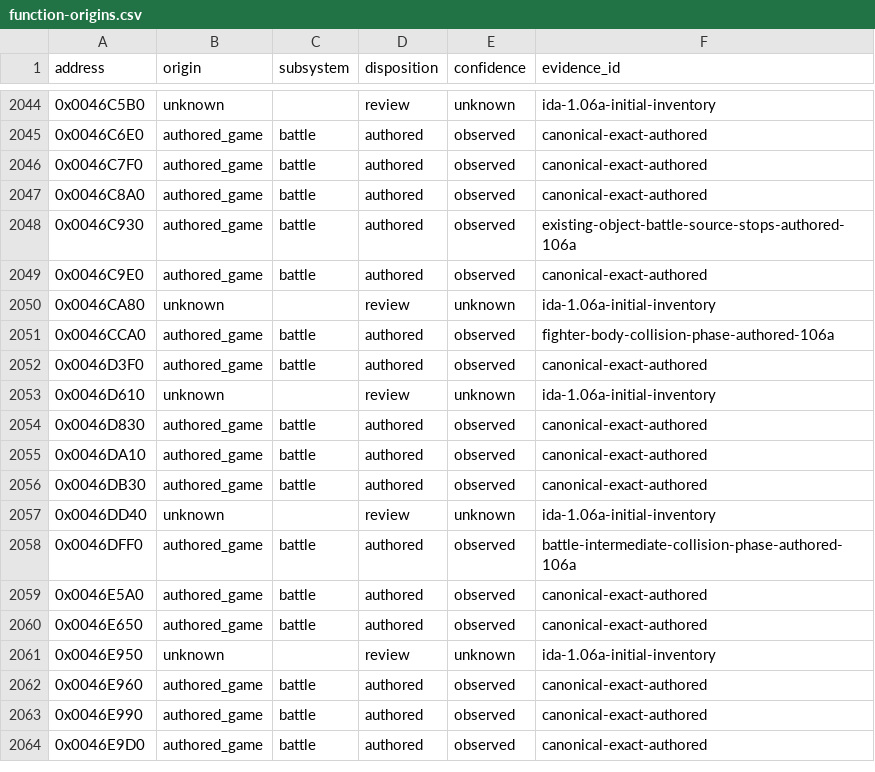
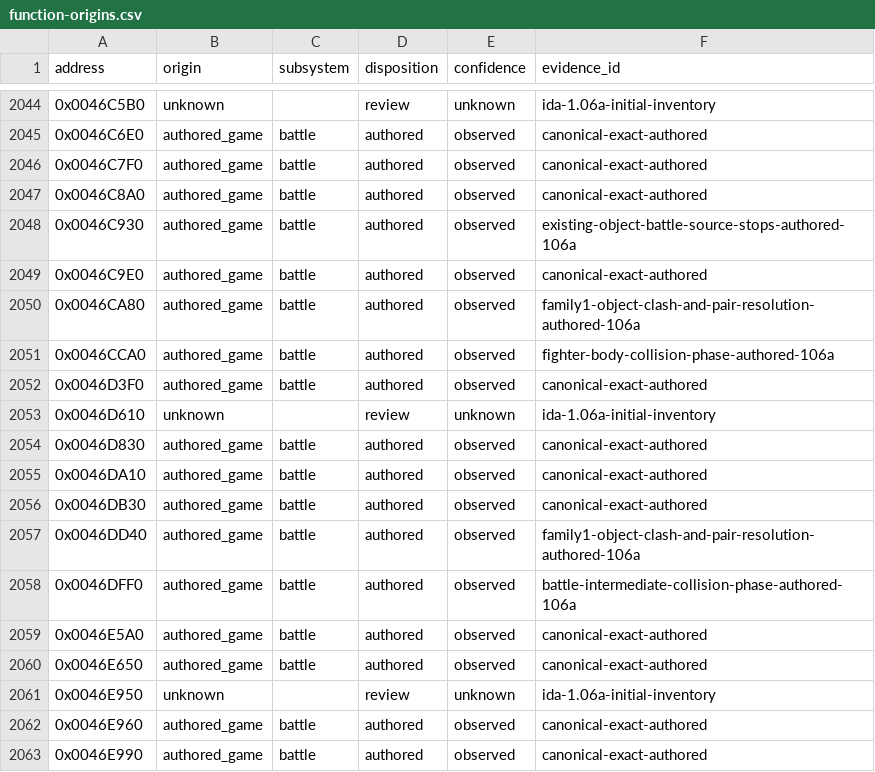
Before and after one commit to N0zoM1z0/th105, a CSV file: config/function-origins.csv, drawn as a sheet; only a part is shown, gaps mark what is left out; the shorter side is filled out with more unchanged rows.

Commit message:
gpt-6-sol: review family1 object clash chain

```diff
--- a/config/function-origins.csv
+++ b/config/function-origins.csv
@@ -2049,3 +2049,3 @@ address,origin,subsystem,disposition,confidence,evidence_id
 0x0046C9E0,authored_game,battle,authored,observed,canonical-exact-authored
-0x0046CA80,unknown,,review,unknown,ida-1.06a-initial-inventory
+0x0046CA80,authored_game,battle,authored,observed,family1-object-clash-and-pair-resolution-authored-106a
 0x0046CCA0,authored_game,battle,authored,observed,fighter-body-collision-phase-authored-106a
@@ -2056,3 +2056,3 @@ address,origin,subsystem,disposition,confidence,evidence_id
 0x0046DB30,authored_game,battle,authored,observed,canonical-exact-authored
-0x0046DD40,unknown,,review,unknown,ida-1.06a-initial-inventory
+0x0046DD40,authored_game,battle,authored,observed,family1-object-clash-and-pair-resolution-authored-106a
 0x0046DFF0,authored_game,battle,authored,observed,battle-intermediate-collision-phase-authored-106a
```
Also changed, not shown: 7 other files.
